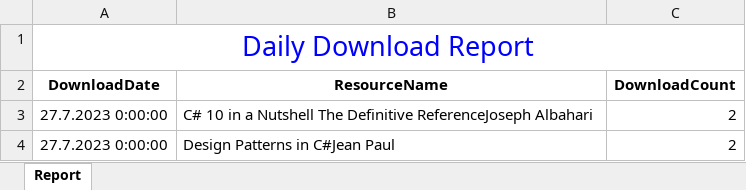
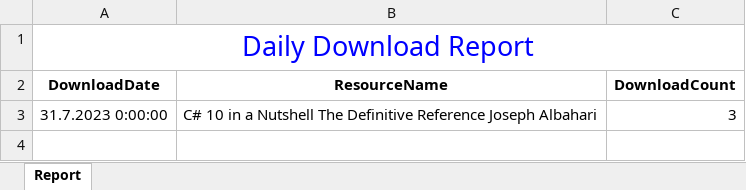
Before and after one commit to rachev3/BookshelfMelon, an Excel workbook: ExcelReport/Reports.xlsx, sheet Report, drawn as a sheet; values as stored, in another font and other column widths than the file's, no borders; removed rows and columns are numbered as before the commit, all else as after; the diff names each change by its address in the sheet, - before the commit and + after, or states it on an @@ line.

Commit message:
ReportGenerator Working

```diff
--- a/ExcelReport/Reports.xlsx (sheet Report)
+++ b/ExcelReport/Reports.xlsx (sheet Report)
-row 3: 27.7.2023 0:00:00 | C# 10 in a Nutshell The Definitive ReferenceJoseph Albahari | 2
-row 4: 27.7.2023 0:00:00 | Design Patterns in C#Jean Paul | 2
+row 3: 31.7.2023 0:00:00 | C# 10 in a Nutshell The Definitive Reference Joseph Albahari | 3
```
Also changed, not shown: 7 other files.
